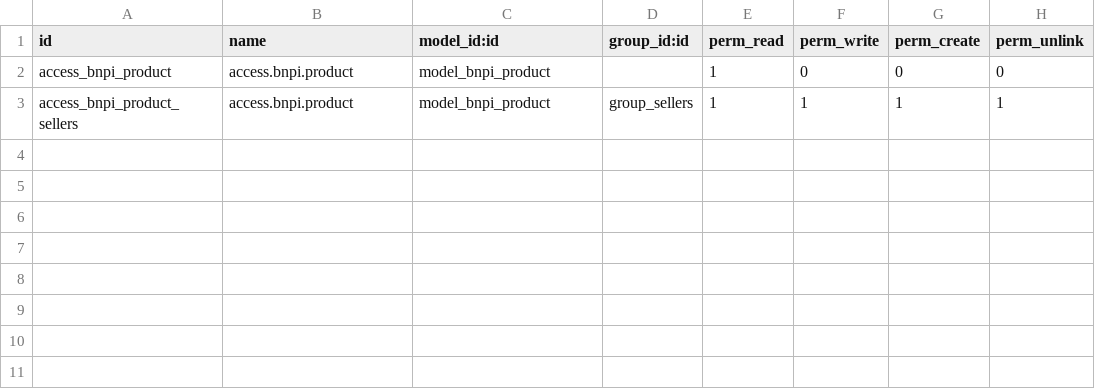
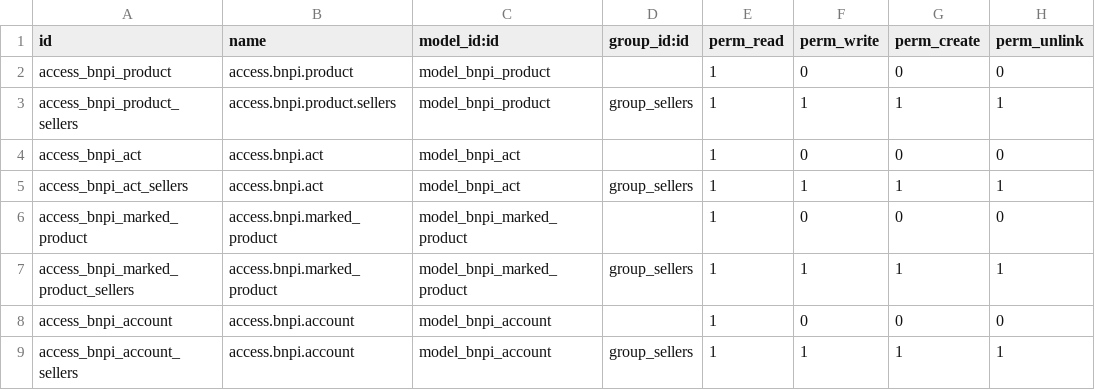
Before and after one commit to oldi17/BNPI, a CSV file: security/ir.model.access.csv, drawn as a sheet.

```diff
--- a/security/ir.model.access.csv
+++ b/security/ir.model.access.csv
@@ -2,2 +2,8 @@ id,name,model_id:id,group_id:id,perm_read,perm_write,perm_create,perm_unlink
 access_bnpi_product,access.bnpi.product,model_bnpi_product,,1,0,0,0
-access_bnpi_product_sellers,access.bnpi.product,model_bnpi_product,group_sellers,1,1,1,1
+access_bnpi_product_sellers,access.bnpi.product.sellers,model_bnpi_product,group_sellers,1,1,1,1
+access_bnpi_act,access.bnpi.act,model_bnpi_act,,1,0,0,0
+access_bnpi_act_sellers,access.bnpi.act,model_bnpi_act,group_sellers,1,1,1,1
+access_bnpi_marked_product,access.bnpi.marked_product,model_bnpi_marked_product,,1,0,0,0
+access_bnpi_marked_product_sellers,access.bnpi.marked_product,model_bnpi_marked_product,group_sellers,1,1,1,1
+access_bnpi_account,access.bnpi.account,model_bnpi_account,,1,0,0,0
+access_bnpi_account_sellers,access.bnpi.account,model_bnpi_account,group_sellers,1,1,1,1
```
Also changed, not shown: 10 other files.
